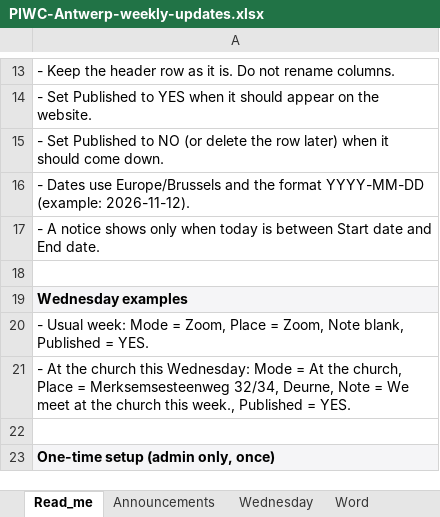
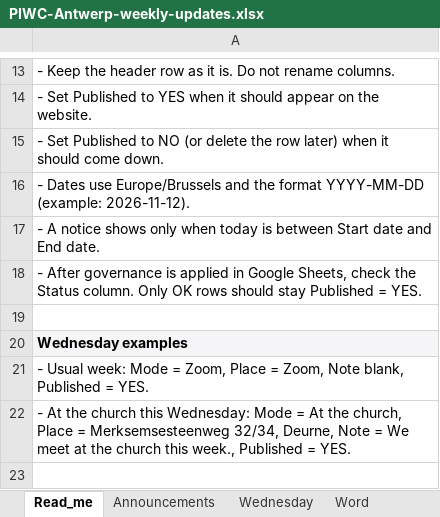
Before and after one commit to adebolap/piwcpage, an Excel workbook: content/PIWC-Antwerp-weekly-updates.xlsx, sheet Read_me, drawn as a sheet; only a part is shown, gaps mark what is left out; the shorter side is filled out with more unchanged rows; values as stored, in another font and other column widths than the file's, no borders; the diff names each change by its address in the sheet, - before the commit and + after, or states it on an @@ line.

```diff
--- a/content/PIWC-Antwerp-weekly-updates.xlsx (sheet Read_me)
+++ b/content/PIWC-Antwerp-weekly-updates.xlsx (sheet Read_me)
+row 18: - After governance is applied in Google Sheets, check the Status column. Only OK rows should stay Published = YES.
```
Also changed, not shown: 6 other files.
